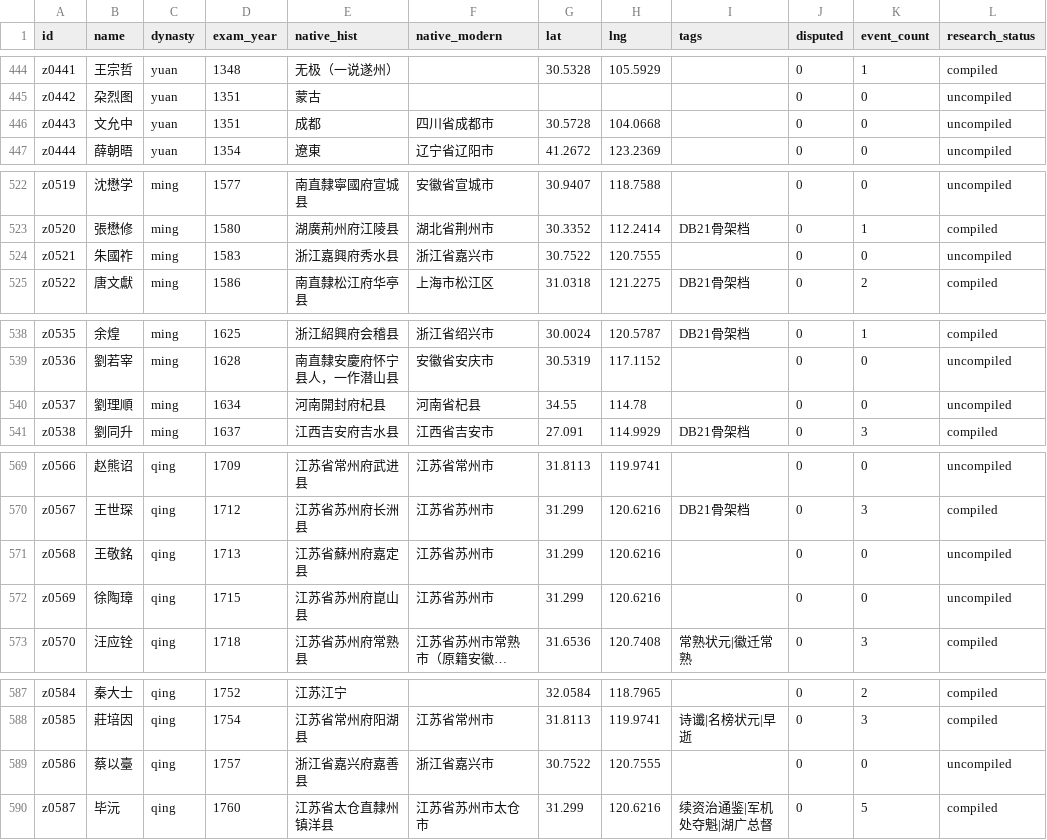
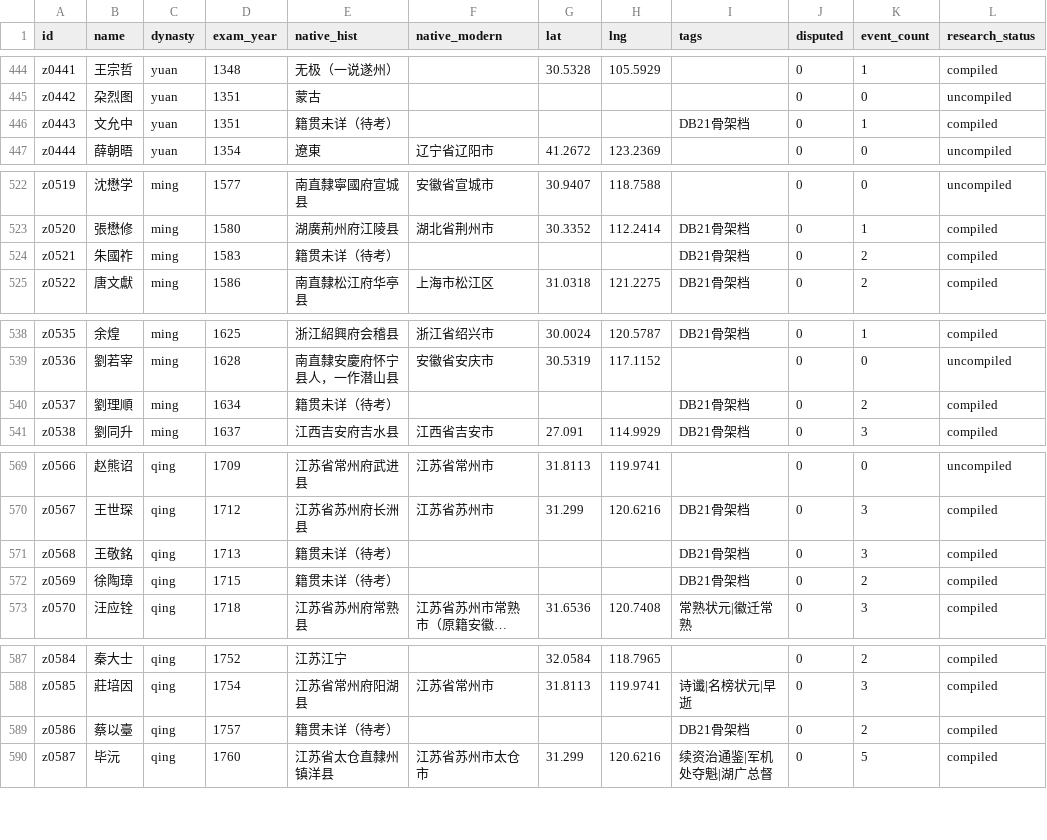
Before and after one commit to wakakacoding/zhuangyuan-galaxy, a CSV file: public/data/open/roster.csv, drawn as a sheet; only a part is shown, gaps mark what is left out; long unchanged cells end in …; the diff covers the shown part only; the diff names each change by its address in the sheet, - before the commit and + after, or states it on an @@ line.

```diff
--- a/public/data/open/roster.csv
+++ b/public/data/open/roster.csv
-E446 (native_hist): 成都
+E446 (native_hist): 籍贯未详（待考）
-F446 (native_modern): 四川省成都市
+F446 (native_modern): (empty)
-G446 (lat): 30.5728
+G446 (lat): (empty)
-H446 (lng): 104.0668
+H446 (lng): (empty)
-I446 (tags): (empty)
+I446 (tags): DB21骨架档
-K446 (event_count): 0
+K446 (event_count): 1
-L446 (research_status): uncompiled
+L446 (research_status): compiled
-E524 (native_hist): 浙江嘉興府秀水县
+E524 (native_hist): 籍贯未详（待考）
-F524 (native_modern): 浙江省嘉兴市
+F524 (native_modern): (empty)
-G524 (lat): 30.7522
+G524 (lat): (empty)
-H524 (lng): 120.7555
+H524 (lng): (empty)
-I524 (tags): (empty)
+I524 (tags): DB21骨架档
-K524 (event_count): 0
+K524 (event_count): 2
-L524 (research_status): uncompiled
+L524 (research_status): compiled
-E540 (native_hist): 河南開封府杞县
+E540 (native_hist): 籍贯未详（待考）
-F540 (native_modern): 河南省杞县
+F540 (native_modern): (empty)
-G540 (lat): 34.55
+G540 (lat): (empty)
-H540 (lng): 114.78
+H540 (lng): (empty)
-I540 (tags): (empty)
+I540 (tags): DB21骨架档
-K540 (event_count): 0
+K540 (event_count): 2
-L540 (research_status): uncompiled
+L540 (research_status): compiled
-E571 (native_hist): 江苏省蘇州府嘉定县
+E571 (native_hist): 籍贯未详（待考）
-F571:F572 (native_modern): 江苏省苏州市
+F571:F572 (native_modern): (empty)
-G571:G572 (lat): 31.299
+G571:G572 (lat): (empty)
-H571:H572 (lng): 120.6216
+H571:H572 (lng): (empty)
-I571:I572 (tags): (empty)
+I571:I572 (tags): DB21骨架档
-K571 (event_count): 0
+K571 (event_count): 3
-L571:L572 (research_status): uncompiled
+L571:L572 (research_status): compiled
-E572 (native_hist): 江苏省苏州府崑山县
+E572 (native_hist): 籍贯未详（待考）
-K572 (event_count): 0
+K572 (event_count): 2
-E589 (native_hist): 浙江省嘉兴府嘉善县
+E589 (native_hist): 籍贯未详（待考）
-F589 (native_modern): 浙江省嘉兴市
+F589 (native_modern): (empty)
-G589 (lat): 30.7522
+G589 (lat): (empty)
-H589 (lng): 120.7555
+H589 (lng): (empty)
-I589 (tags): (empty)
+I589 (tags): DB21骨架档
-K589 (event_count): 0
+K589 (event_count): 2
-L589 (research_status): uncompiled
+L589 (research_status): compiled
```
Also changed, not shown: 96 edited cells elsewhere in this file, public/data/open/relations.csv, 28 other files.
